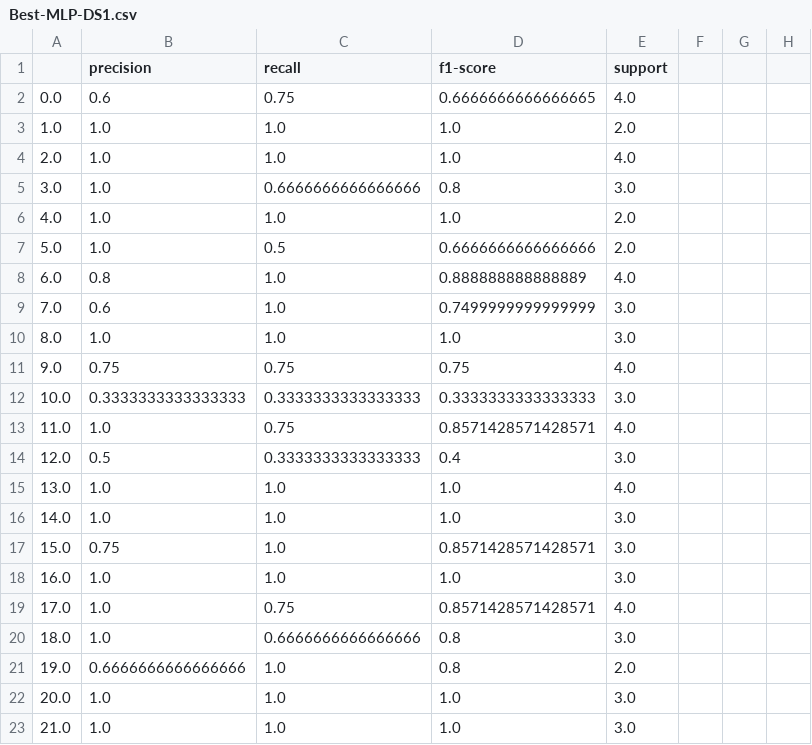
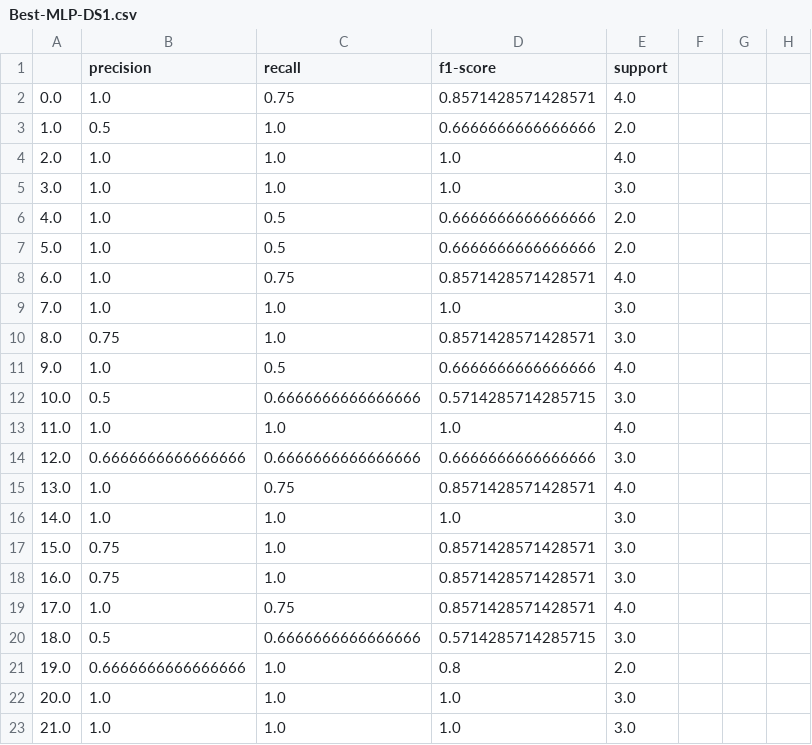
Before and after one commit to BryceHamilton/ML_Workbench, a CSV file: Assignment 1/output/Best-MLP-DS1.csv, drawn as a sheet; only a part is shown; the diff covers the shown part only; the diff names each change by its address in the sheet, - before the commit and + after, or states it on an @@ line.

```diff
--- a/Assignment 1/output/Best-MLP-DS1.csv
+++ b/Assignment 1/output/Best-MLP-DS1.csv
-B2 (precision): 0.6
+B2 (precision): 1.0
-D2 (f1-score): 0.6666666666666665
+D2 (f1-score): 0.8571428571428571
-B3 (precision): 1.0
+B3 (precision): 0.5
-D3 (f1-score): 1.0
+D3 (f1-score): 0.6666666666666666
-C5 (recall): 0.6666666666666666
+C5 (recall): 1.0
-D5 (f1-score): 0.8
+D5 (f1-score): 1.0
-C6 (recall): 1.0
+C6 (recall): 0.5
-D6 (f1-score): 1.0
+D6 (f1-score): 0.6666666666666666
-B8 (precision): 0.8
+B8 (precision): 1.0
-C8 (recall): 1.0
+C8 (recall): 0.75
-D8 (f1-score): 0.888888888888889
+D8 (f1-score): 0.8571428571428571
-B9 (precision): 0.6
+B9 (precision): 1.0
-D9 (f1-score): 0.7499999999999999
+D9 (f1-score): 1.0
-B10 (precision): 1.0
+B10 (precision): 0.75
-D10 (f1-score): 1.0
+D10 (f1-score): 0.8571428571428571
-B11 (precision): 0.75
+B11 (precision): 1.0
-C11 (recall): 0.75
+C11 (recall): 0.5
-D11 (f1-score): 0.75
+D11 (f1-score): 0.6666666666666666
-B12 (precision): 0.3333333333333333
+B12 (precision): 0.5
-C12 (recall): 0.3333333333333333
+C12 (recall): 0.6666666666666666
-D12 (f1-score): 0.3333333333333333
+D12 (f1-score): 0.5714285714285715
-C13 (recall): 0.75
+C13 (recall): 1.0
-D13 (f1-score): 0.8571428571428571
+D13 (f1-score): 1.0
-B14 (precision): 0.5
+B14 (precision): 0.6666666666666666
-C14 (recall): 0.3333333333333333
+C14 (recall): 0.6666666666666666
-D14 (f1-score): 0.4
+D14 (f1-score): 0.6666666666666666
-C15 (recall): 1.0
+C15 (recall): 0.75
-D15 (f1-score): 1.0
+D15 (f1-score): 0.8571428571428571
-B18 (precision): 1.0
+B18 (precision): 0.75
-D18 (f1-score): 1.0
+D18 (f1-score): 0.8571428571428571
-B20 (precision): 1.0
+B20 (precision): 0.5
-D20 (f1-score): 0.8
+D20 (f1-score): 0.5714285714285715
```
Also changed, not shown: 1 added row, 1 removed row and 42 edited cells elsewhere in this file, Assignment 1/output/Base-DT-DS1.csv, Assignment 1/output/Base-DT-DS2.csv, 6 other files.
